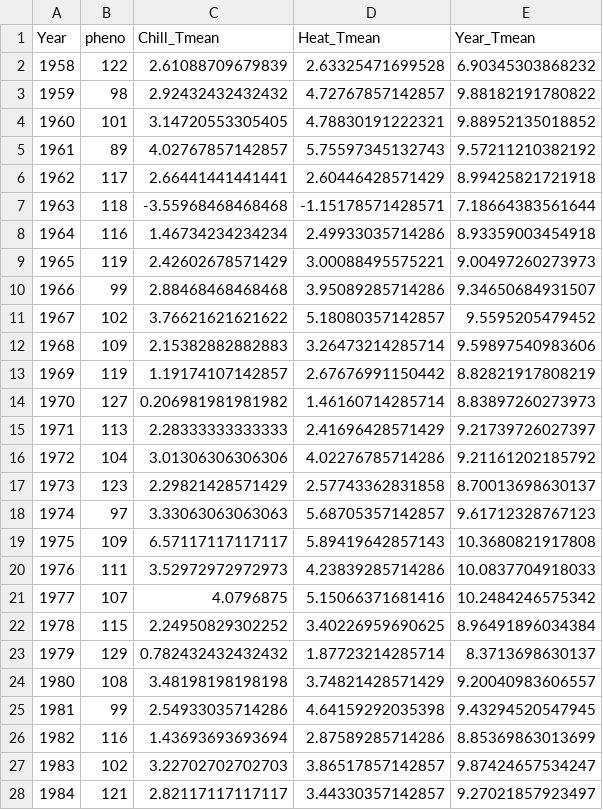
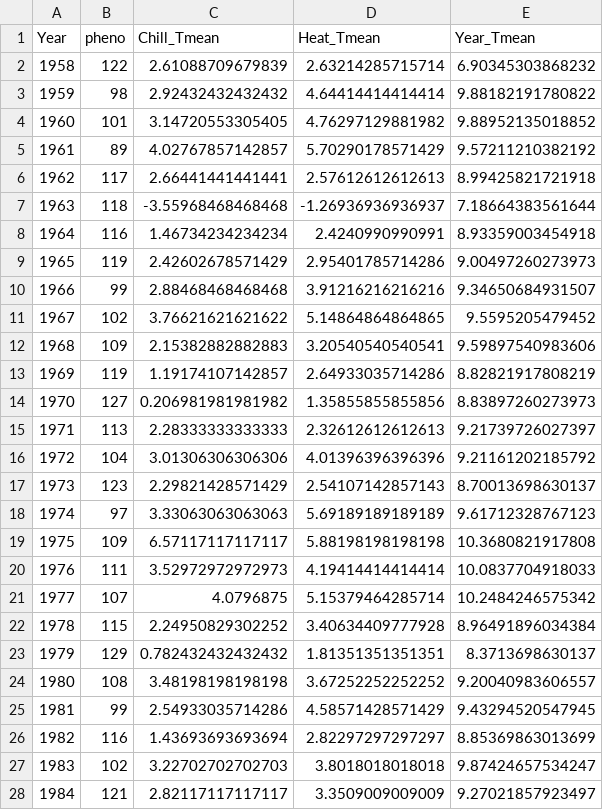
Before and after one commit to eikeluedeling/tree_phenology_analysis_in_R, a CSV file: pictures/pheno_trend_plot.csv, drawn as a sheet; only a part is shown; the diff covers the shown part only.

Commit message:
data folder

```diff
--- a/pictures/pheno_trend_plot.csv
+++ b/pictures/pheno_trend_plot.csv
@@ -1,28 +1,28 @@
 "Year","pheno","Chill_Tmean","Heat_Tmean","Year_Tmean"
-1958,122,2.61088709679839,2.63325471699528,6.90345303868232
-1959,98,2.92432432432432,4.72767857142857,9.88182191780822
-1960,101,3.14720553305405,4.78830191222321,9.88952135018852
-1961,89,4.02767857142857,5.75597345132743,9.57211210382192
-1962,117,2.66441441441441,2.60446428571429,8.99425821721918
-1963,118,-3.55968468468468,-1.15178571428571,7.18664383561644
-1964,116,1.46734234234234,2.49933035714286,8.93359003454918
-1965,119,2.42602678571429,3.00088495575221,9.00497260273973
-1966,99,2.88468468468468,3.95089285714286,9.34650684931507
-1967,102,3.76621621621622,5.18080357142857,9.5595205479452
-1968,109,2.15382882882883,3.26473214285714,9.59897540983606
-1969,119,1.19174107142857,2.67676991150442,8.82821917808219
-1970,127,0.206981981981982,1.46160714285714,8.83897260273973
-1971,113,2.28333333333333,2.41696428571429,9.21739726027397
-1972,104,3.01306306306306,4.02276785714286,9.21161202185792
-1973,123,2.29821428571429,2.57743362831858,8.70013698630137
-1974,97,3.33063063063063,5.68705357142857,9.61712328767123
-1975,109,6.57117117117117,5.89419642857143,10.3680821917808
-1976,111,3.52972972972973,4.23839285714286,10.0837704918033
-1977,107,4.0796875,5.15066371681416,10.2484246575342
-1978,115,2.24950829302252,3.40226959690625,8.96491896034384
-1979,129,0.782432432432432,1.87723214285714,8.3713698630137
-1980,108,3.48198198198198,3.74821428571429,9.20040983606557
-1981,99,2.54933035714286,4.64159292035398,9.43294520547945
-1982,116,1.43693693693694,2.87589285714286,8.85369863013699
-1983,102,3.22702702702703,3.86517857142857,9.87424657534247
-1984,121,2.82117117117117,3.44330357142857,9.27021857923497
+1958,122,2.61088709679839,2.63214285715714,6.90345303868232
+1959,98,2.92432432432432,4.64414414414414,9.88182191780822
+1960,101,3.14720553305405,4.76297129881982,9.88952135018852
+1961,89,4.02767857142857,5.70290178571429,9.57211210382192
+1962,117,2.66441441441441,2.57612612612613,8.99425821721918
+1963,118,-3.55968468468468,-1.26936936936937,7.18664383561644
+1964,116,1.46734234234234,2.4240990990991,8.93359003454918
+1965,119,2.42602678571429,2.95401785714286,9.00497260273973
+1966,99,2.88468468468468,3.91216216216216,9.34650684931507
+1967,102,3.76621621621622,5.14864864864865,9.5595205479452
+1968,109,2.15382882882883,3.20540540540541,9.59897540983606
+1969,119,1.19174107142857,2.64933035714286,8.82821917808219
+1970,127,0.206981981981982,1.35855855855856,8.83897260273973
+1971,113,2.28333333333333,2.32612612612613,9.21739726027397
+1972,104,3.01306306306306,4.01396396396396,9.21161202185792
+1973,123,2.29821428571429,2.54107142857143,8.70013698630137
+1974,97,3.33063063063063,5.69189189189189,9.61712328767123
+1975,109,6.57117117117117,5.88198198198198,10.3680821917808
+1976,111,3.52972972972973,4.19414414414414,10.0837704918033
+1977,107,4.0796875,5.15379464285714,10.2484246575342
+1978,115,2.24950829302252,3.40634409777928,8.96491896034384
+1979,129,0.782432432432432,1.81351351351351,8.3713698630137
+1980,108,3.48198198198198,3.67252252252252,9.20040983606557
+1981,99,2.54933035714286,4.58571428571429,9.43294520547945
+1982,116,1.43693693693694,2.82297297297297,8.85369863013699
+1983,102,3.22702702702703,3.8018018018018,9.87424657534247
+1984,121,2.82117117117117,3.3509009009009,9.27021857923497
```
Also changed, not shown: 35 edited cells elsewhere in this file, 10 other files.
